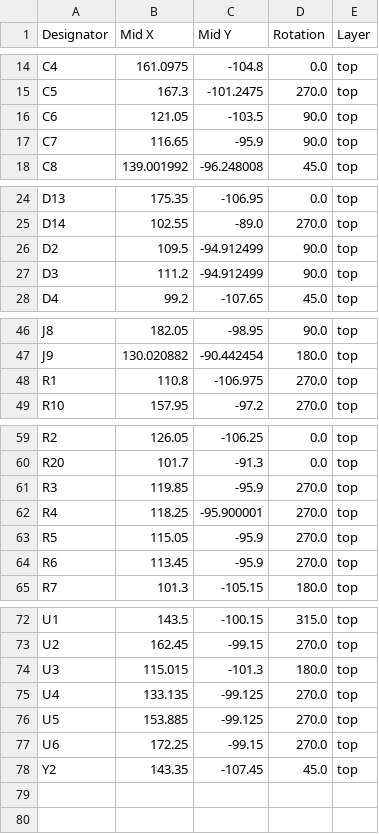
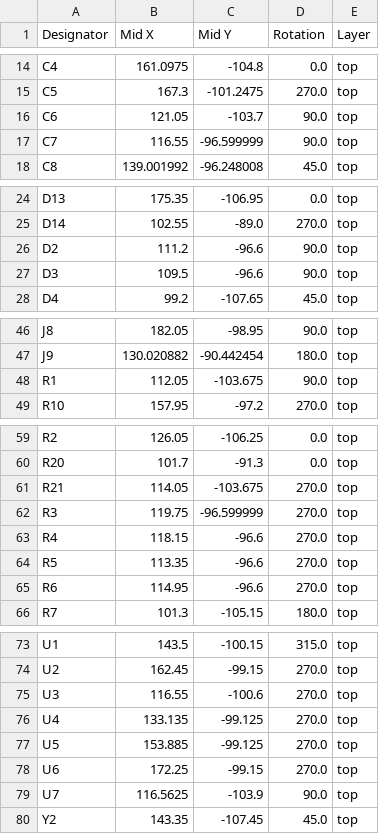
Before and after one commit to RoboJackets/robowrestling, a CSV file: 500g/NewMemberBoard/production/positions.csv, drawn as a sheet; only a part is shown, gaps mark what is left out.

```diff
--- a/500g/NewMemberBoard/production/positions.csv
+++ b/500g/NewMemberBoard/production/positions.csv
@@ -15,4 +15,4 @@ C4,161.0975,-104.8,0.0,top
 C5,167.3,-101.2475,270.0,top
-C6,121.05,-103.5,90.0,top
-C7,116.65,-95.9,90.0,top
+C6,121.05,-103.7,90.0,top
+C7,116.55,-96.599999,90.0,top
 C8,139.001992,-96.248008,45.0,top
@@ -25,4 +25,4 @@ D13,175.35,-106.95,0.0,top
 D14,102.55,-89.0,270.0,top
-D2,109.5,-94.912499,90.0,top
-D3,111.2,-94.912499,90.0,top
+D2,111.2,-96.6,90.0,top
+D3,109.5,-96.6,90.0,top
 D4,99.2,-107.65,45.0,top
@@ -47,3 +47,3 @@ J8,182.05,-98.95,90.0,top
 J9,130.020882,-90.442454,180.0,top
-R1,110.8,-106.975,270.0,top
+R1,112.05,-103.675,90.0,top
 R10,157.95,-97.2,270.0,top
@@ -60,6 +60,7 @@ R2,126.05,-106.25,0.0,top
 R20,101.7,-91.3,0.0,top
-R3,119.85,-95.9,270.0,top
-R4,118.25,-95.900001,270.0,top
-R5,115.05,-95.9,270.0,top
-R6,113.45,-95.9,270.0,top
+R21,114.05,-103.675,270.0,top
+R3,119.75,-96.599999,270.0,top
+R4,118.15,-96.6,270.0,top
+R5,113.35,-96.6,270.0,top
+R6,114.95,-96.6,270.0,top
 R7,101.3,-105.15,180.0,top
@@ -73,3 +74,3 @@ U1,143.5,-100.15,315.0,top
 U2,162.45,-99.15,270.0,top
-U3,115.015,-101.3,180.0,top
+U3,116.55,-100.6,270.0,top
 U4,133.135,-99.125,270.0,top
@@ -77,2 +78,3 @@ U5,153.885,-99.125,270.0,top
 U6,172.25,-99.15,270.0,top
+U7,116.5625,-103.9,90.0,top
 Y2,143.35,-107.45,45.0,top
```
Also changed, not shown: 500g/NewMemberBoard/production/bom.csv, 500g/NewMemberBoard/production/designators.csv, 20 other files.
